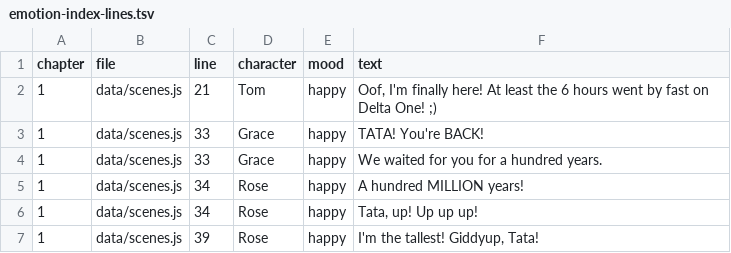
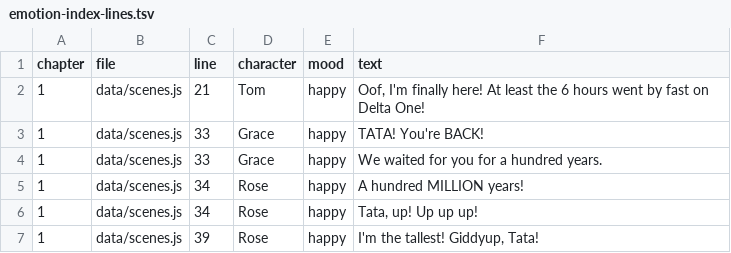
Before and after one commit to trivituso81/adventures-of-tom, a TSV file: docs/emotion-index-lines.tsv, drawn as a sheet; only a part is shown.

```diff
--- a/docs/emotion-index-lines.tsv
+++ b/docs/emotion-index-lines.tsv
@@ -1,3 +1,3 @@
 chapter	file	line	character	mood	text
-1	data/scenes.js	21	Tom	happy	Oof, I'm finally here! At least the 6 hours went by fast on Delta One! ;)
+1	data/scenes.js	21	Tom	happy	Oof, I'm finally here! At least the 6 hours went by fast on Delta One!
 1	data/scenes.js	33	Grace	happy	TATA! You're BACK!
```
Also changed, not shown: docs/talk-lines.tsv, 12 other files.
